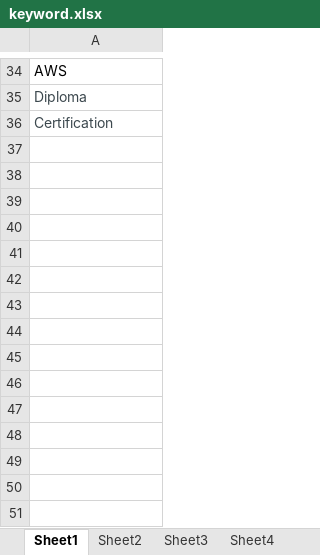
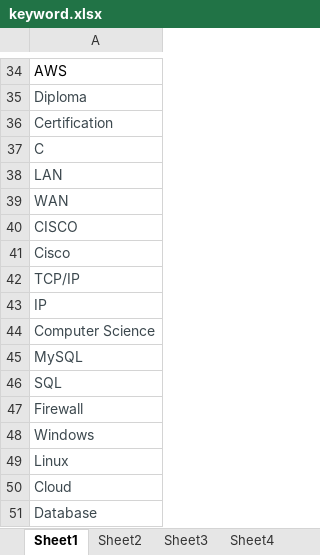
Before and after one commit to pzgqq414/Delta_RPAJ01_JobMatchingForPlacements, an Excel workbook: keyword.xlsx, sheet Sheet1, drawn as a sheet; only a part is shown, gaps mark what is left out; values as stored, in another font and other column widths than the file's, no borders; the diff names each change by its address in the sheet, - before the commit and + after, or states it on an @@ line.

```diff
--- a/keyword.xlsx (sheet Sheet1)
+++ b/keyword.xlsx (sheet Sheet1)
+row 37: C
+row 38: LAN
+row 39: WAN
+row 40: CISCO
+row 41: Cisco
+row 42: TCP/IP
+row 43: IP
+row 44: Computer Science
+row 45: MySQL
+row 46: SQL
+row 47: Firewall
+row 48: Windows
+row 49: Linux
+row 50: Cloud
+row 51: Database
```
Also changed, not shown: sheet Sheet2, sheet Sheet3, other sheet tabs, 9 other files.
